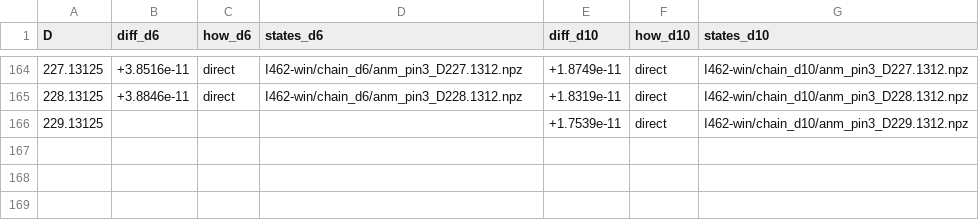
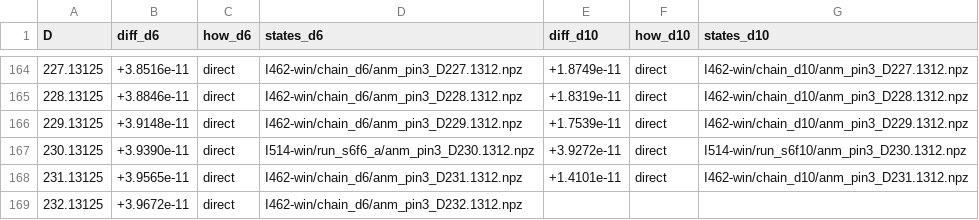
Before and after one commit to nmoinvaz/choptuik-large-d, a CSV file: hp/data/delta_fits.csv, drawn as a sheet; only a part is shown, gaps mark what is left out.

Commit message:
hp/data: the Delta tables to D 242.57, the fits' error bar to D 232.13
The chain_fit backbone now ends at win2's accepted probe at a 0.083 from
D 242.48 (raw I461-win2/probe083), which replaces the a 0.03125 probe's
row at D 242.51. The d6 chain's states of #587 and #593 give the error
bar over the fit's degree at D 230.13 to 232.13 (3.9e-11 to 4.0e-11).

```diff
--- a/hp/data/delta_fits.csv
+++ b/hp/data/delta_fits.csv
@@ -165,2 +165,5 @@ D,diff_d6,how_d6,states_d6,diff_d10,how_d10,states_d10
 228.13125,+3.8846e-11,direct,I462-win/chain_d6/anm_pin3_D228.1312.npz,+1.8319e-11,direct,I462-win/chain_d10/anm_pin3_D228.1312.npz
-229.13125,,,,+1.7539e-11,direct,I462-win/chain_d10/anm_pin3_D229.1312.npz
+229.13125,+3.9148e-11,direct,I462-win/chain_d6/anm_pin3_D229.1312.npz,+1.7539e-11,direct,I462-win/chain_d10/anm_pin3_D229.1312.npz
+230.13125,+3.9390e-11,direct,I514-win/run_s6f6_a/anm_pin3_D230.1312.npz,+3.9272e-11,direct,I514-win/run_s6f10/anm_pin3_D230.1312.npz
+231.13125,+3.9565e-11,direct,I462-win/chain_d6/anm_pin3_D231.1312.npz,+1.4101e-11,direct,I462-win/chain_d10/anm_pin3_D231.1312.npz
+232.13125,+3.9672e-11,direct,I462-win/chain_d6/anm_pin3_D232.1312.npz,,,
```
Also changed, not shown: hp/data/delta_all.csv.
